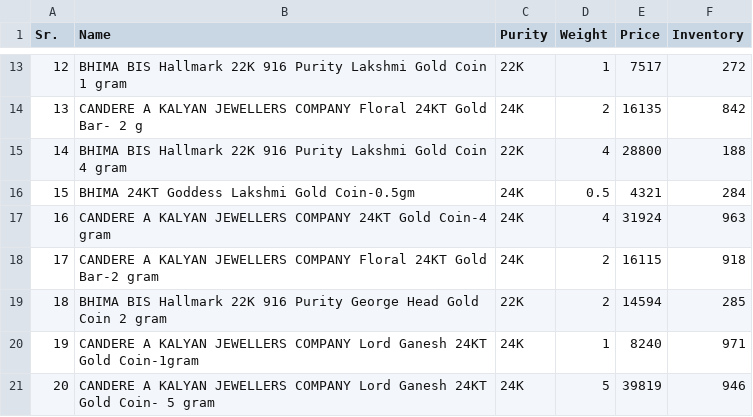
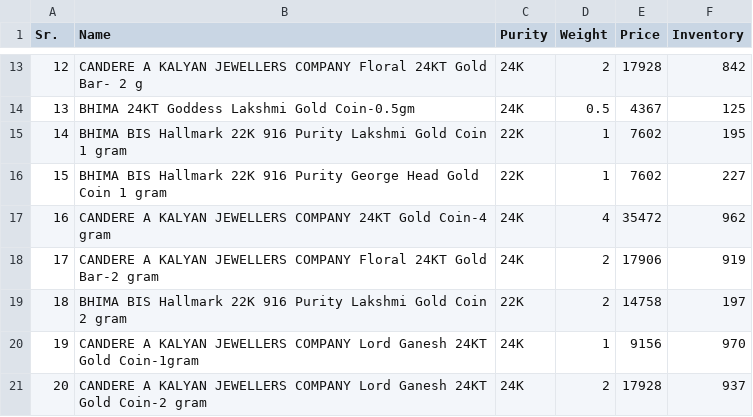
Before and after one commit to thande-zap/myntra-json, a CSV file: db/products.csv, drawn as a sheet; only a part is shown, gaps mark what is left out; the diff covers the shown part only.

```diff
--- a/db/products.csv
+++ b/db/products.csv
@@ -13,9 +13,9 @@ Sr.,Name,Purity,Weight,Price,Inventory
-12,BHIMA BIS Hallmark 22K 916 Purity Lakshmi Gold Coin 1 gram,22K,1,7517,272
-13,CANDERE A KALYAN JEWELLERS COMPANY Floral 24KT Gold Bar- 2 g,24K,2,16135,842
-14,BHIMA BIS Hallmark 22K 916 Purity Lakshmi Gold Coin 4 gram,22K,4,28800,188
-15,BHIMA 24KT Goddess Lakshmi Gold Coin-0.5gm,24K,0.5,4321,284
-16,CANDERE A KALYAN JEWELLERS COMPANY 24KT Gold Coin-4 gram,24K,4,31924,963
-17,CANDERE A KALYAN JEWELLERS COMPANY Floral 24KT Gold Bar-2 gram,24K,2,16115,918
-18,BHIMA  BIS Hallmark 22K 916 Purity George Head Gold Coin 2 gram,22K,2,14594,285
-19,CANDERE A KALYAN JEWELLERS COMPANY Lord Ganesh 24KT Gold Coin-1gram,24K,1,8240,971
-20,CANDERE A KALYAN JEWELLERS COMPANY Lord Ganesh 24KT Gold Coin- 5 gram,24K,5,39819,946
+12,CANDERE A KALYAN JEWELLERS COMPANY Floral 24KT Gold Bar- 2 g,24K,2,17928,842
+13,BHIMA 24KT Goddess Lakshmi Gold Coin-0.5gm,24K,0.5,4367,125
+14,BHIMA BIS Hallmark 22K 916 Purity Lakshmi Gold Coin 1 gram,22K,1,7602,195
+15,BHIMA BIS Hallmark 22K 916 Purity George Head Gold Coin 1 gram,22K,1,7602,227
+16,CANDERE A KALYAN JEWELLERS COMPANY 24KT Gold Coin-4 gram,24K,4,35472,962
+17,CANDERE A KALYAN JEWELLERS COMPANY Floral 24KT Gold Bar-2 gram,24K,2,17906,919
+18,BHIMA  BIS Hallmark 22K 916 Purity Lakshmi Gold Coin 2 gram,22K,2,14758,197
+19,CANDERE A KALYAN JEWELLERS COMPANY Lord Ganesh 24KT Gold Coin-1gram,24K,1,9156,970
+20,CANDERE A KALYAN JEWELLERS COMPANY Lord Ganesh 24KT Gold Coin-2 gram,24K,2,17928,937
```
Also changed, not shown: 78 edited cells elsewhere in this file, 2 other files.
